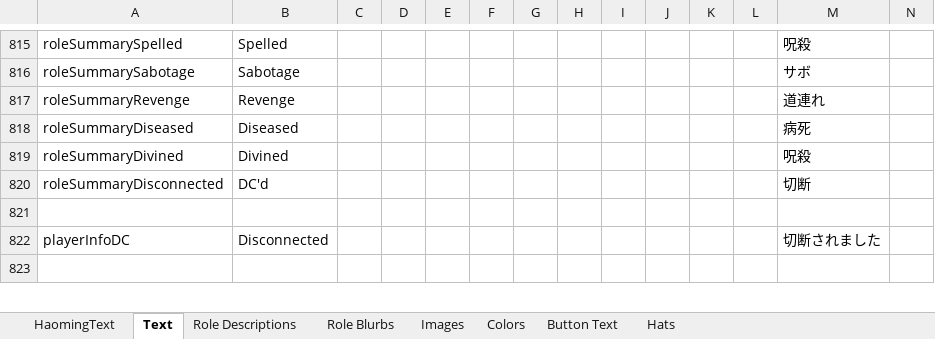
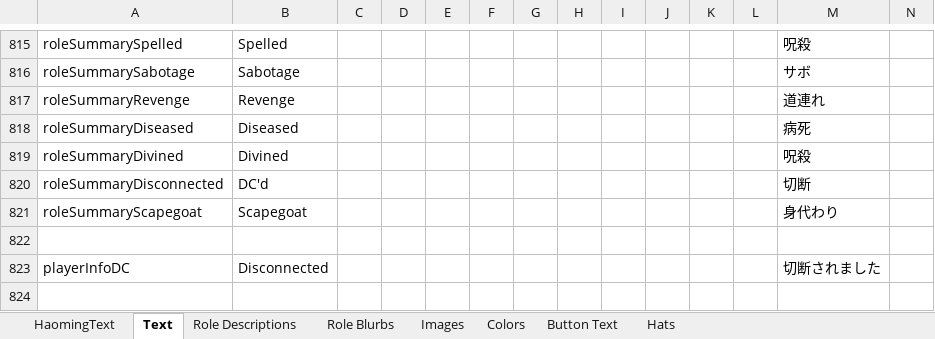
Before and after one commit to Ra2Com/TOR-GM-H_RamboPlay, an Excel workbook: Strings.xlsx, sheet Text, drawn as a sheet; only a part is shown, gaps mark what is left out; values as stored, in another font and other column widths than the file's, no borders; charts and pictures not drawn; rows hold the shown columns only; the diff names each change by its address in the sheet, - before the commit and + after, or states it on an @@ line.

```diff
--- a/Strings.xlsx (sheet Text)
+++ b/Strings.xlsx (sheet Text)
+row 821: roleSummaryScapegoat | Scapegoat |  |  |  |  |  |  |  |  |  |  | 身代わり
```
Also changed, not shown: sheet HaomingText, 14 other files.
